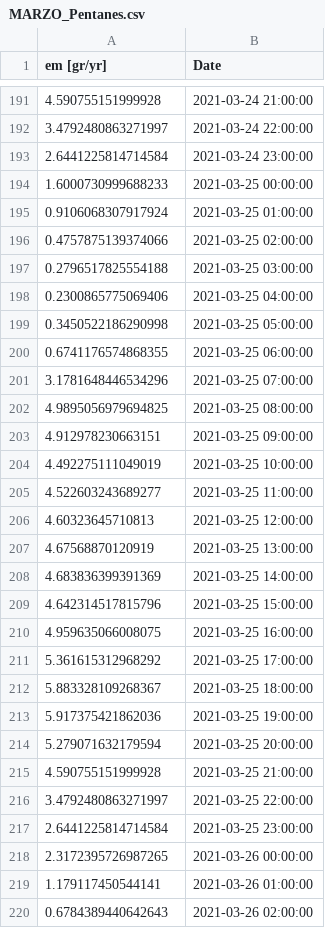
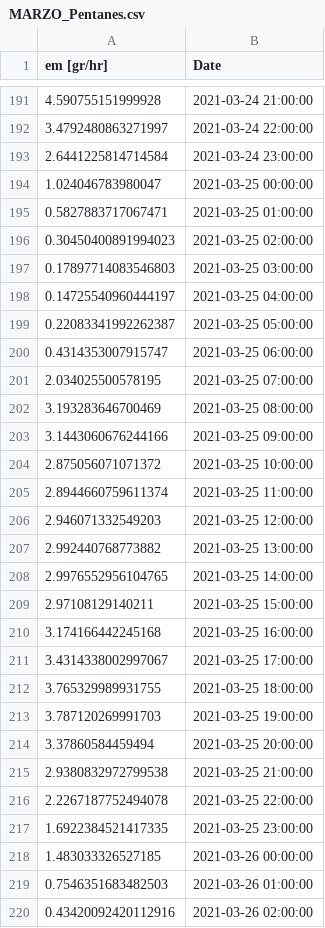
Before and after one commit to Ignvz/copert_5, a CSV file: Extras/MARZO_Pentanes.csv, drawn as a sheet; only a part is shown, gaps mark what is left out; the diff covers the shown part only.

```diff
--- a/Extras/MARZO_Pentanes.csv
+++ b/Extras/MARZO_Pentanes.csv
@@ -1 +1 @@
-em [gr/yr],Date
+em [gr/hr],Date
@@ -193,28 +193,28 @@ em [gr/yr],Date
 2.6441225814714584,2021-03-24 23:00:00
-1.6000730999688233,2021-03-25 00:00:00
-0.9106068307917924,2021-03-25 01:00:00
-0.4757875139374066,2021-03-25 02:00:00
-0.2796517825554188,2021-03-25 03:00:00
-0.2300865775069406,2021-03-25 04:00:00
-0.3450522186290998,2021-03-25 05:00:00
-0.6741176574868355,2021-03-25 06:00:00
-3.1781648446534296,2021-03-25 07:00:00
-4.9895056979694825,2021-03-25 08:00:00
-4.912978230663151,2021-03-25 09:00:00
-4.492275111049019,2021-03-25 10:00:00
-4.522603243689277,2021-03-25 11:00:00
-4.60323645710813,2021-03-25 12:00:00
-4.67568870120919,2021-03-25 13:00:00
-4.683836399391369,2021-03-25 14:00:00
-4.642314517815796,2021-03-25 15:00:00
-4.959635066008075,2021-03-25 16:00:00
-5.361615312968292,2021-03-25 17:00:00
-5.883328109268367,2021-03-25 18:00:00
-5.917375421862036,2021-03-25 19:00:00
-5.279071632179594,2021-03-25 20:00:00
-4.590755151999928,2021-03-25 21:00:00
-3.4792480863271997,2021-03-25 22:00:00
-2.6441225814714584,2021-03-25 23:00:00
-2.3172395726987265,2021-03-26 00:00:00
-1.179117450544141,2021-03-26 01:00:00
-0.6784389440642643,2021-03-26 02:00:00
+1.024046783980047,2021-03-25 00:00:00
+0.5827883717067471,2021-03-25 01:00:00
+0.30450400891994023,2021-03-25 02:00:00
+0.17897714083546803,2021-03-25 03:00:00
+0.14725540960444197,2021-03-25 04:00:00
+0.22083341992262387,2021-03-25 05:00:00
+0.4314353007915747,2021-03-25 06:00:00
+2.034025500578195,2021-03-25 07:00:00
+3.193283646700469,2021-03-25 08:00:00
+3.1443060676244166,2021-03-25 09:00:00
+2.875056071071372,2021-03-25 10:00:00
+2.8944660759611374,2021-03-25 11:00:00
+2.946071332549203,2021-03-25 12:00:00
+2.992440768773882,2021-03-25 13:00:00
+2.9976552956104765,2021-03-25 14:00:00
+2.97108129140211,2021-03-25 15:00:00
+3.174166442245168,2021-03-25 16:00:00
+3.4314338002997067,2021-03-25 17:00:00
+3.765329989931755,2021-03-25 18:00:00
+3.787120269991703,2021-03-25 19:00:00
+3.37860584459494,2021-03-25 20:00:00
+2.9380832972799538,2021-03-25 21:00:00
+2.2267187752494078,2021-03-25 22:00:00
+1.6922384521417335,2021-03-25 23:00:00
+1.483033326527185,2021-03-26 00:00:00
+0.7546351683482503,2021-03-26 01:00:00
+0.43420092420112916,2021-03-26 02:00:00
```
Also changed, not shown: 69 edited cells elsewhere in this file, Extras/DICIEMBRE_Alkanones (ketones).csv, Extras/MARZO_Benzene (benzol).csv, 54 other files.
